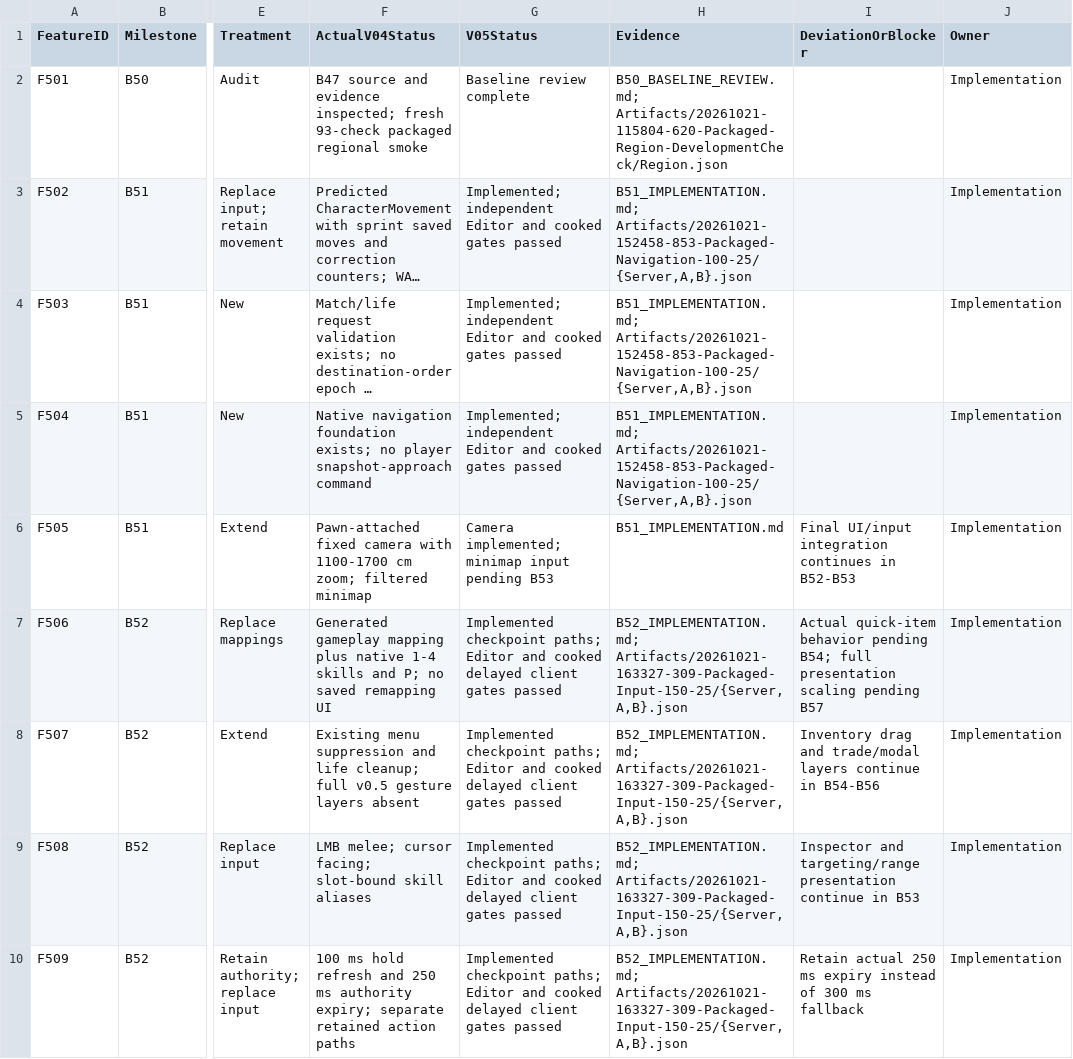
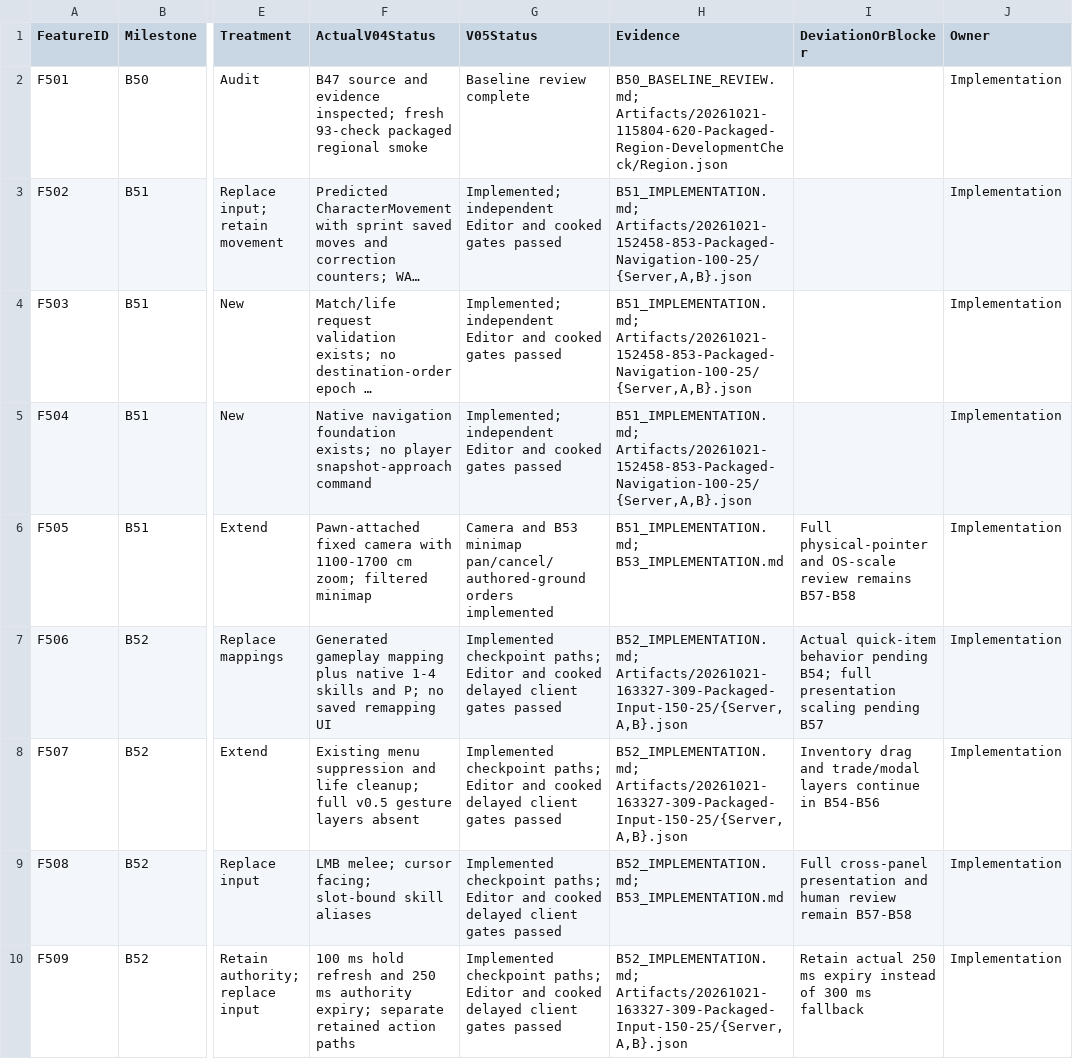
Before and after one commit to rlsn/Lockdown-alpha, a CSV file: docs/v05/FeatureLedger.csv, drawn as a sheet; only a part is shown, gaps mark what is left out; long unchanged cells end in …; the diff covers the shown part only; the diff names each change by its address in the sheet, - before the commit and + after, or states it on an @@ line.

Commit message:
Implement B53 HUD, masked inspection and minimap on UE 5.8.4

```diff
--- a/docs/v05/FeatureLedger.csv
+++ b/docs/v05/FeatureLedger.csv
-G6 (V05Status): Camera implemented; minimap input pending B53
+G6 (V05Status): Camera and B53 minimap pan/cancel/authored-ground orders implemented
-H6 (Evidence): B51_IMPLEMENTATION.md
+H6 (Evidence): B51_IMPLEMENTATION.md; B53_IMPLEMENTATION.md
-I6 (DeviationOrBlocker): Final UI/input integration continues in B52-B53
+I6 (DeviationOrBlocker): Full physical-pointer and OS-scale review remains B57-B58
-H9 (Evidence): B52_IMPLEMENTATION.md; Artifacts/20261021-163327-309-Packaged-Input-150-25/{Server,A,B}.json
+H9 (Evidence): B52_IMPLEMENTATION.md; B53_IMPLEMENTATION.md
-I9 (DeviationOrBlocker): Inspector and targeting/range presentation continue in B53
+I9 (DeviationOrBlocker): Full cross-panel presentation and human review remain B57-B58
```
Also changed, not shown: 12 edited cells elsewhere in this file, 34 other files.
